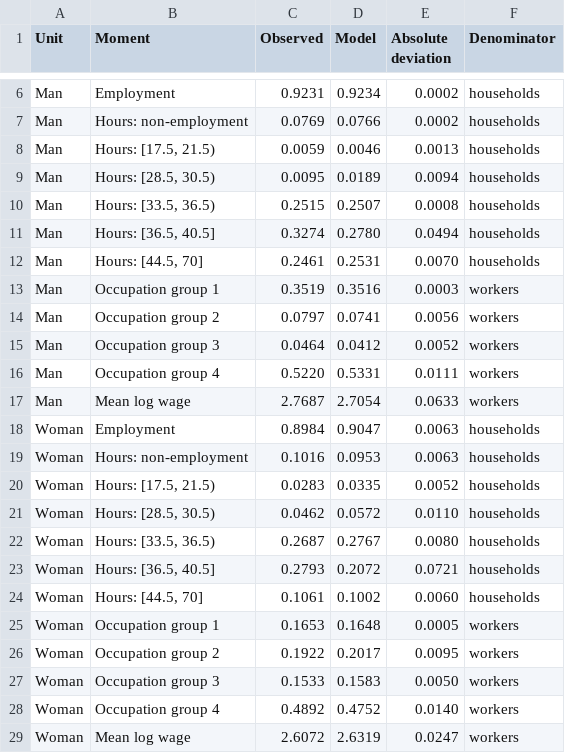
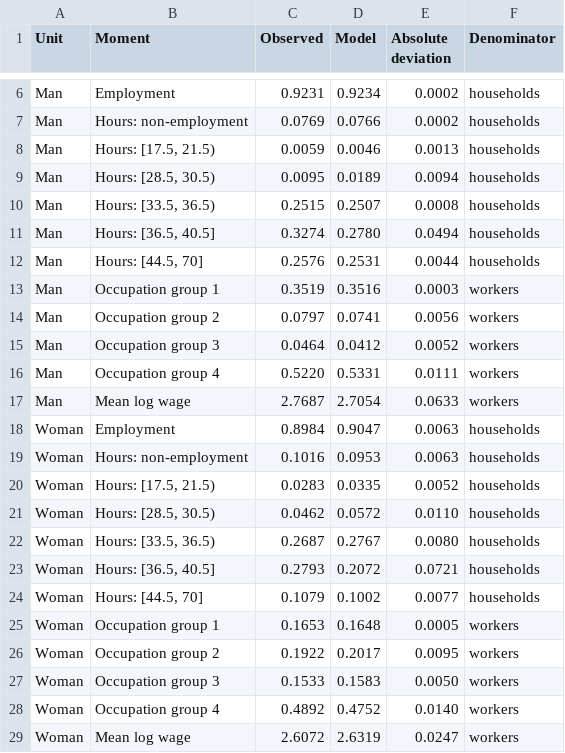
Before and after one commit to Hisham-Haydar/Job_Market_paper, a CSV file: manuscript/tables/v5/v5_fit_couples.csv, drawn as a sheet; only a part is shown, gaps mark what is left out.

```diff
--- a/manuscript/tables/v5/v5_fit_couples.csv
+++ b/manuscript/tables/v5/v5_fit_couples.csv
@@ -11,3 +11,3 @@ Man,"Hours: [33.5, 36.5)",0.2515,0.2507,0.0008,households
 Man,"Hours: [36.5, 40.5]",0.3274,0.2780,0.0494,households
-Man,"Hours: [44.5, 70]",0.2461,0.2531,0.0070,households
+Man,"Hours: [44.5, 70]",0.2576,0.2531,0.0044,households
 Man,Occupation group 1,0.3519,0.3516,0.0003,workers
@@ -23,3 +23,3 @@ Woman,"Hours: [33.5, 36.5)",0.2687,0.2767,0.0080,households
 Woman,"Hours: [36.5, 40.5]",0.2793,0.2072,0.0721,households
-Woman,"Hours: [44.5, 70]",0.1061,0.1002,0.0060,households
+Woman,"Hours: [44.5, 70]",0.1079,0.1002,0.0077,households
 Woman,Occupation group 1,0.1653,0.1648,0.0005,workers
```
Also changed, not shown: manuscript/tables/v5/v5_fit_singles.csv, 7 other files.
